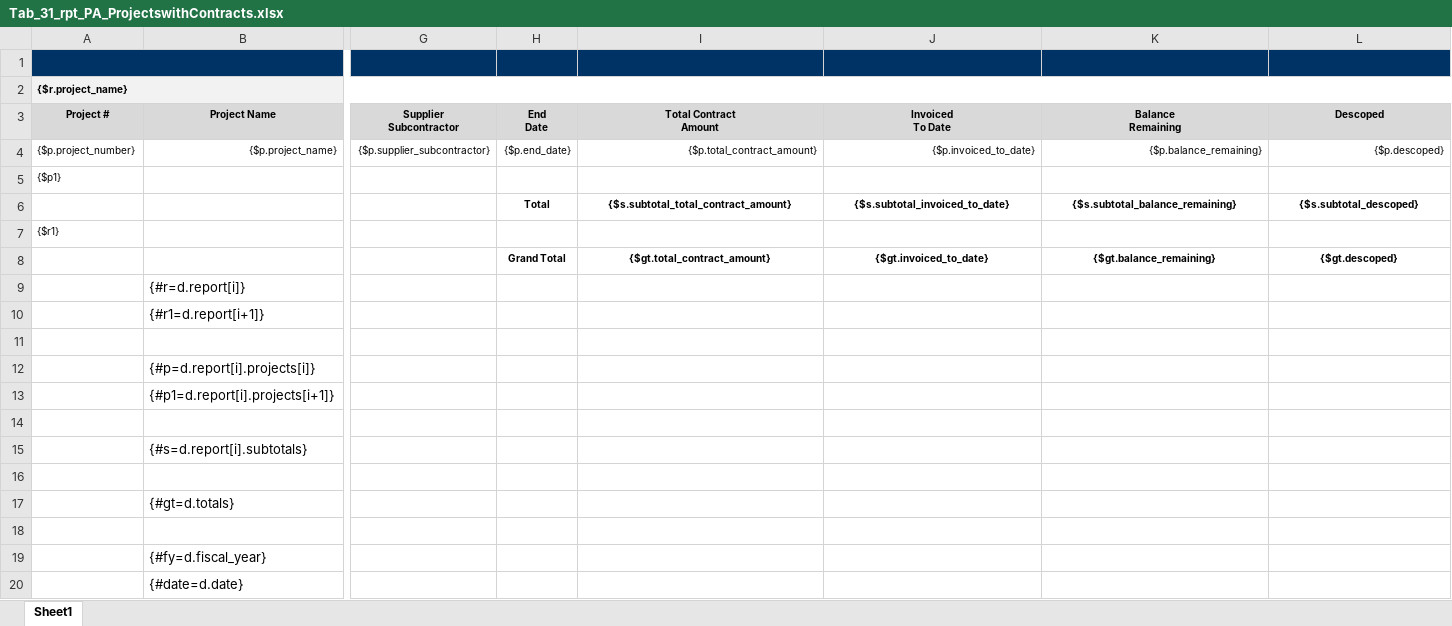
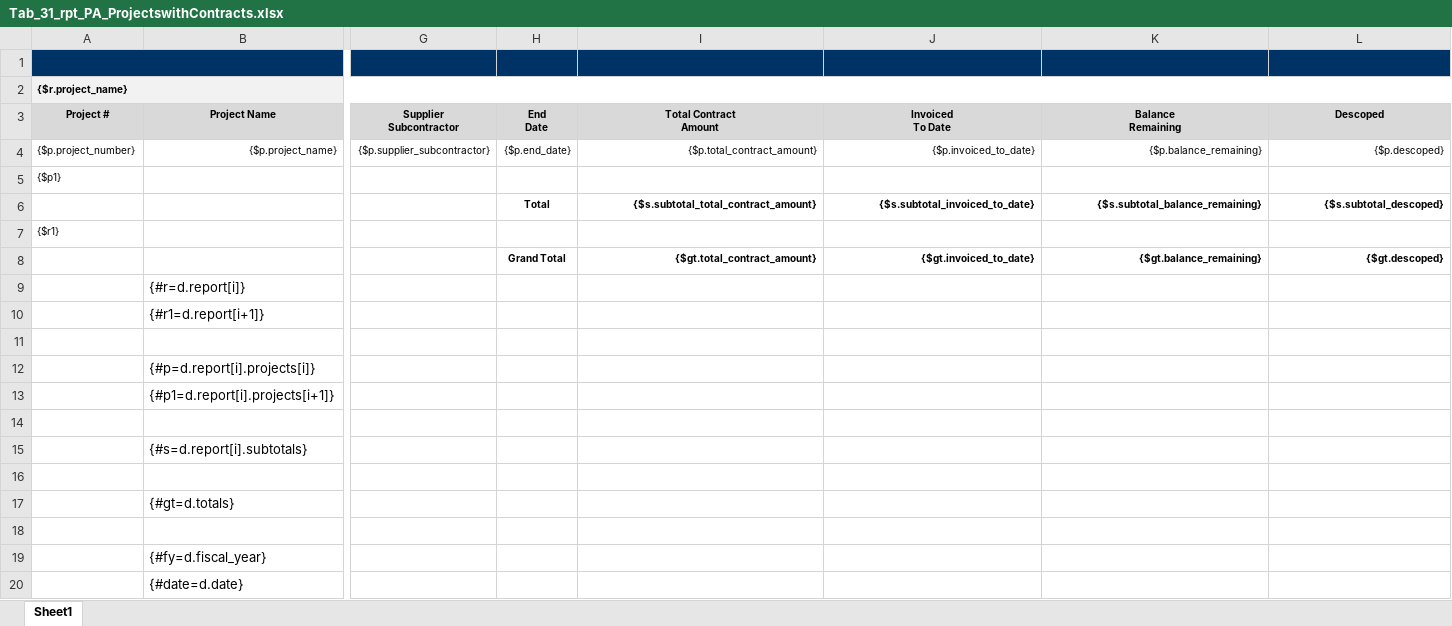
Before and after one commit to bcgov/gdx-agreements-tracker, an Excel workbook: backend/reports/xlsx/Tab_31_rpt_PA_ProjectswithContracts.xlsx, sheet Sheet1, drawn as a sheet; only a part is shown, gaps mark what is left out; values as stored, in another font and other column widths than the file's, no borders; charts and pictures not drawn; the diff names each change by its address in the sheet, - before the commit and + after, or states it on an @@ line.

Commit message:
DESCW-1256 finalize report

```diff
--- a/backend/reports/xlsx/Tab_31_rpt_PA_ProjectswithContracts.xlsx (sheet Sheet1)
+++ b/backend/reports/xlsx/Tab_31_rpt_PA_ProjectswithContracts.xlsx (sheet Sheet1)
-I6:L6 alignment: center
+I6:L6 alignment: right
-I8:L8 alignment: center
+I8:L8 alignment: right
```
Also changed, not shown: 2 other files.
